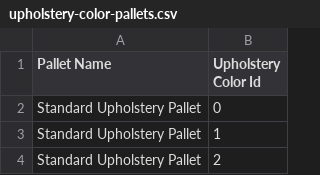
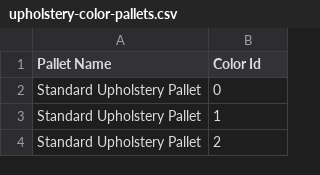
Before and after one commit to yangyer/CustomWise, a CSV file: src/CustomWise.Web/Migrations/upholstery-color-pallets.csv, drawn as a sheet; only a part is shown.

```diff
--- a/src/CustomWise.Web/Migrations/upholstery-color-pallets.csv
+++ b/src/CustomWise.Web/Migrations/upholstery-color-pallets.csv
@@ -1,2 +1,2 @@
-Pallet Name,Upholstery Color Id
+Pallet Name,Color Id
 Standard Upholstery Pallet,0
```
Also changed, not shown: src/CustomWise.Web/Migrations/gelcoat-color-pallets.csv, src/CustomWise.Web/Migrations/gelcoat-colors.csv, 3 other files.
